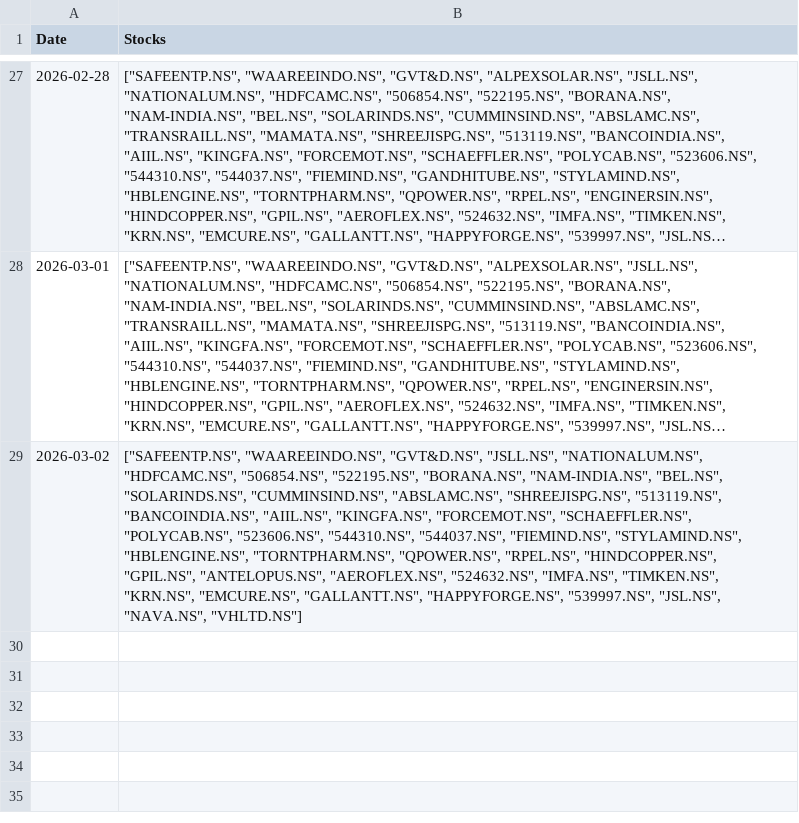
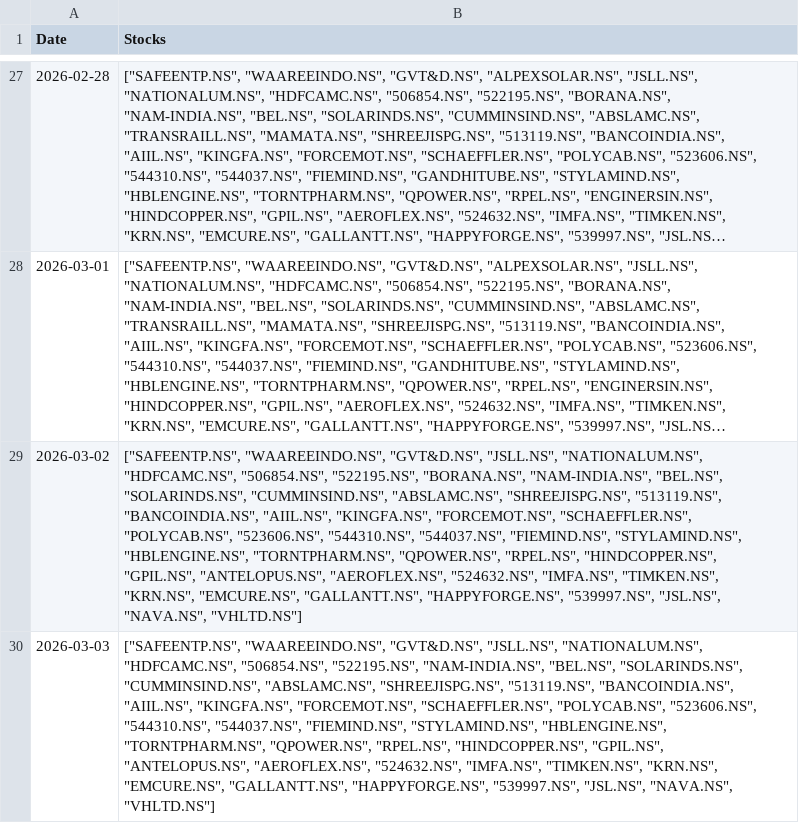
Before and after one commit to hitkarsh-singh/screener-tracker, a CSV file: data/screener_history.csv, drawn as a sheet; only a part is shown, gaps mark what is left out; long unchanged cells end in …; the diff names each change by its address in the sheet, - before the commit and + after, or states it on an @@ line.

```diff
--- a/data/screener_history.csv
+++ b/data/screener_history.csv
+row 30: 2026-03-03 | ["SAFEENTP.NS", "WAAREEINDO.NS", "GVT&D.NS", "JSLL.NS", "NATIONALUM.NS", "HDFCAMC.NS", "506854.NS", "522195.NS", "NAM-INDIA.NS", "BEL.NS", "SOLARINDS.NS", "CUMMINSIND.NS", "ABSLAMC.NS", "SHREEJISPG.NS", "513119.NS", "BANCOINDIA.NS", "AIIL.NS", "KINGFA.NS", "FORCEMOT.NS", "SCHAEFFLER.NS", "POLYCAB.NS", "523606.NS", "544310.NS", "544037.NS", "FIEMIND.NS", "STYLAMIND.NS", "HBLENGINE.NS", "TORNTPHARM.NS", "QPOWER.NS", "RPEL.NS", "HINDCOPPER.NS", "GPIL.NS", "ANTELOPUS.NS", "AEROFLEX.NS", "524632.NS", "IMFA.NS", "TIMKEN.NS", "KRN.NS", "EMCURE.NS", "GALLANTT.NS", "HAPPYFORGE.NS", "539997.NS", "JSL.NS", "NAVA.NS", "VHLTD.NS"]
```
Also changed, not shown: data/current_holdings.csv, data/daily_changes.csv, 3 other files.
